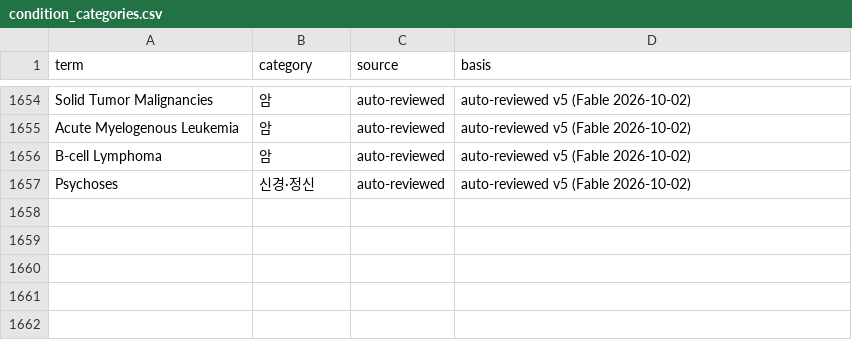
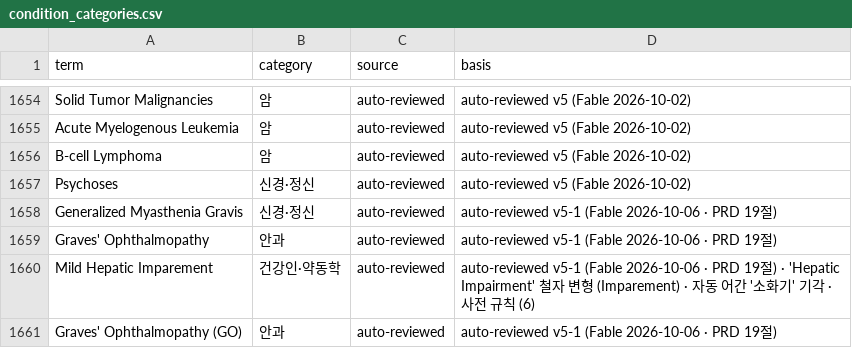
Before and after one commit to GONNIM/toss-tradebot-mvp, a CSV file: docs/plans/biotech/data/condition_categories.csv, drawn as a sheet; only a part is shown, gaps mark what is left out.

```diff
--- a/docs/plans/biotech/data/condition_categories.csv
+++ b/docs/plans/biotech/data/condition_categories.csv
@@ -1657 +1657,5 @@ B-cell Lymphoma,암,auto-reviewed,auto-reviewed v5 (Fable 2026-10-02)
 Psychoses,신경·정신,auto-reviewed,auto-reviewed v5 (Fable 2026-10-02)
+Generalized Myasthenia Gravis,신경·정신,auto-reviewed,auto-reviewed v5-1 (Fable 2026-10-06 · PRD 19절)
+Graves' Ophthalmopathy,안과,auto-reviewed,auto-reviewed v5-1 (Fable 2026-10-06 · PRD 19절)
+Mild Hepatic Imparement,건강인·약동학,auto-reviewed,auto-reviewed v5-1 (Fable 2026-10-06 · PRD 19절) · 'Hepatic Impairment' 철자 변형 (Imparement) · 자동 어간 '소화기' 기각 · 사전 규칙 (6)
+Graves' Ophthalmopathy (GO),안과,auto-reviewed,auto-reviewed v5-1 (Fable 2026-10-06 · PRD 19절)
```
Also changed, not shown: 3 other files.
